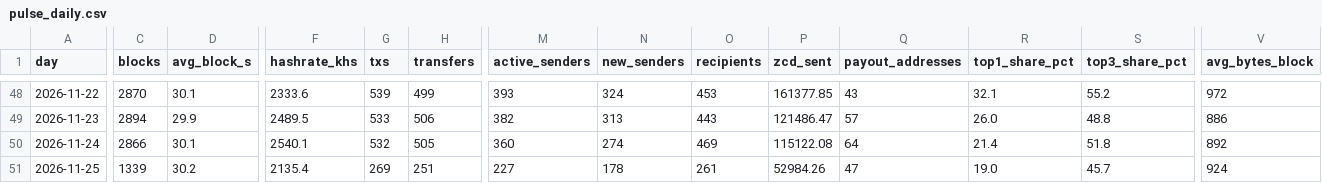
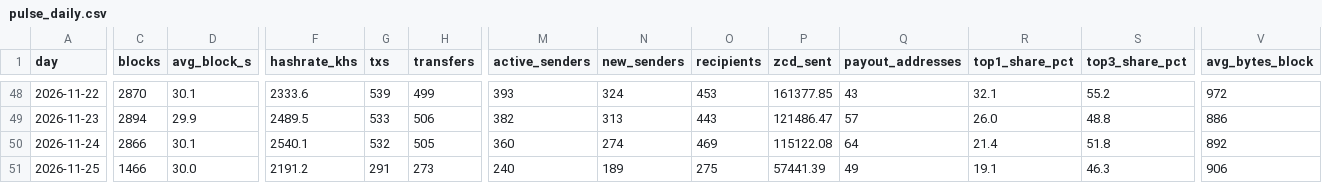
Before and after one commit to brilliantnodes/zycord-pulse, a CSV file: data/pulse_daily.csv, drawn as a sheet; only a part is shown, gaps mark what is left out; the diff covers the shown part only; the diff names each change by its address in the sheet, - before the commit and + after, or states it on an @@ line.

Commit message:
Data: block 142,502, 2026-11-25T12:14:38Z

```diff
--- a/data/pulse_daily.csv
+++ b/data/pulse_daily.csv
-C51 (blocks): 1339
+C51 (blocks): 1466
-D51 (avg_block_s): 30.2
+D51 (avg_block_s): 30.0
-F51 (hashrate_khs): 2135.4
+F51 (hashrate_khs): 2191.2
-G51 (txs): 269
+G51 (txs): 291
-H51 (transfers): 251
+H51 (transfers): 273
-M51 (active_senders): 227
+M51 (active_senders): 240
-N51 (new_senders): 178
+N51 (new_senders): 189
-O51 (recipients): 261
+O51 (recipients): 275
-P51 (zcd_sent): 52984.26
+P51 (zcd_sent): 57441.39
-Q51 (payout_addresses): 47
+Q51 (payout_addresses): 49
-R51 (top1_share_pct): 19.0
+R51 (top1_share_pct): 19.1
-S51 (top3_share_pct): 45.7
+S51 (top3_share_pct): 46.3
-V51 (avg_bytes_block): 924
+V51 (avg_bytes_block): 906
```
Also changed, not shown: 3 edited cells elsewhere in this file, 5 other files.
